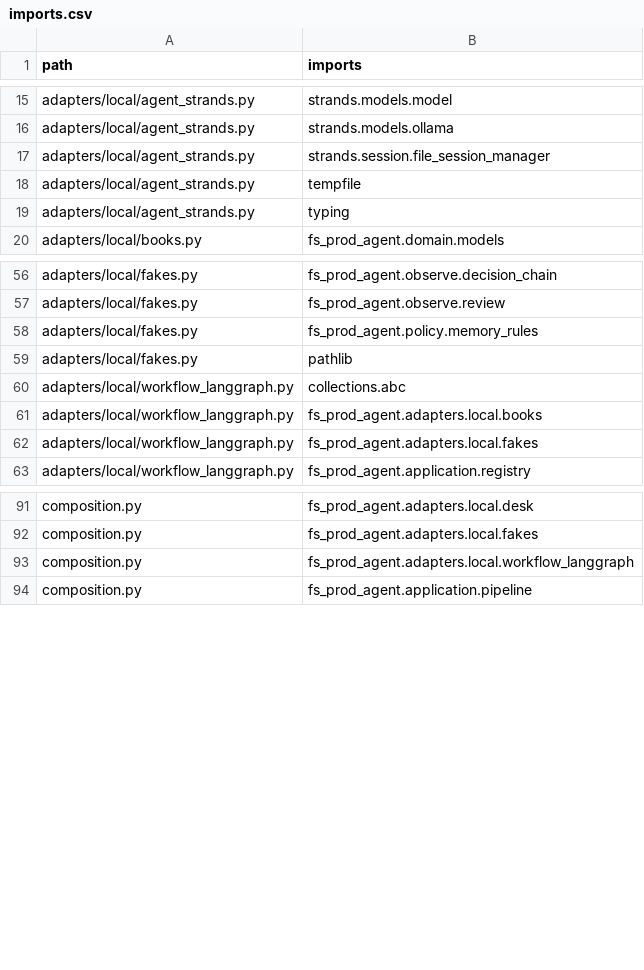
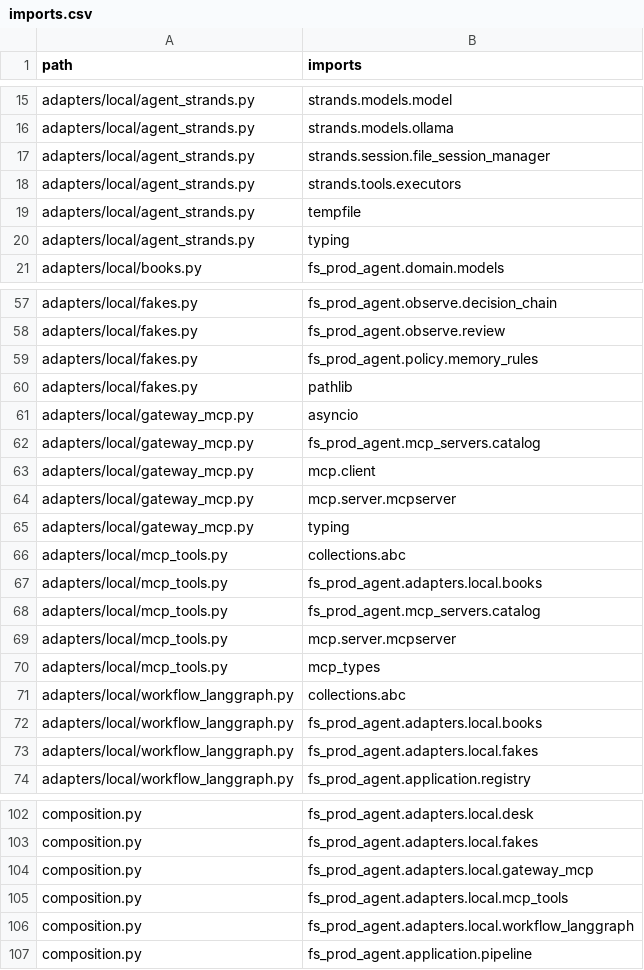
Before and after one commit to Simon-GitHub-Code/fs-prod-agent, a CSV file: docs/context/imports.csv, drawn as a sheet; only a part is shown, gaps mark what is left out.

```diff
--- a/docs/context/imports.csv
+++ b/docs/context/imports.csv
@@ -17,2 +17,3 @@ adapters/local/agent_strands.py,strands.models.ollama
 adapters/local/agent_strands.py,strands.session.file_session_manager
+adapters/local/agent_strands.py,strands.tools.executors
 adapters/local/agent_strands.py,tempfile
@@ -59,2 +60,12 @@ adapters/local/fakes.py,fs_prod_agent.policy.memory_rules
 adapters/local/fakes.py,pathlib
+adapters/local/gateway_mcp.py,asyncio
+adapters/local/gateway_mcp.py,fs_prod_agent.mcp_servers.catalog
+adapters/local/gateway_mcp.py,mcp.client
+adapters/local/gateway_mcp.py,mcp.server.mcpserver
+adapters/local/gateway_mcp.py,typing
+adapters/local/mcp_tools.py,collections.abc
+adapters/local/mcp_tools.py,fs_prod_agent.adapters.local.books
+adapters/local/mcp_tools.py,fs_prod_agent.mcp_servers.catalog
+adapters/local/mcp_tools.py,mcp.server.mcpserver
+adapters/local/mcp_tools.py,mcp_types
 adapters/local/workflow_langgraph.py,collections.abc
@@ -92,2 +103,4 @@ composition.py,fs_prod_agent.adapters.local.desk
 composition.py,fs_prod_agent.adapters.local.fakes
+composition.py,fs_prod_agent.adapters.local.gateway_mcp
+composition.py,fs_prod_agent.adapters.local.mcp_tools
 composition.py,fs_prod_agent.adapters.local.workflow_langgraph
```
Also changed, not shown: 14 other files.
